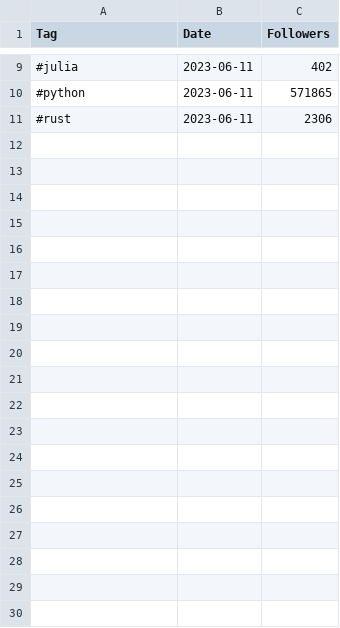
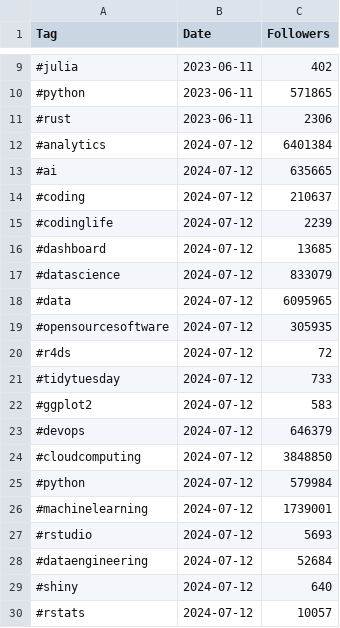
Before and after one commit to Joint-Operations-Working-Group/Social-Media-Analytics, a CSV file: LinkedInTags/Tags.csv, drawn as a sheet; only a part is shown, gaps mark what is left out; the diff covers the shown part only; the diff names each change by its address in the sheet, - before the commit and + after, or states it on an @@ line.

Commit message:
Update Tags.csv

```diff
--- a/LinkedInTags/Tags.csv
+++ b/LinkedInTags/Tags.csv
+row 12: #analytics | 2024-07-12 | 6401384
+row 13: #ai | 2024-07-12 | 635665
+row 14: #coding | 2024-07-12 | 210637
+row 15: #codinglife | 2024-07-12 | 2239
+row 16: #dashboard | 2024-07-12 | 13685
+row 17: #datascience | 2024-07-12 | 833079
+row 18: #data | 2024-07-12 | 6095965
+row 19: #opensourcesoftware | 2024-07-12 | 305935
+row 20: #r4ds | 2024-07-12 | 72
+row 21: #tidytuesday | 2024-07-12 | 733
+row 22: #ggplot2 | 2024-07-12 | 583
+row 23: #devops | 2024-07-12 | 646379
+row 24: #cloudcomputing | 2024-07-12 | 3848850
+row 25: #python | 2024-07-12 | 579984
+row 26: #machinelearning | 2024-07-12 | 1739001
+row 27: #rstudio | 2024-07-12 | 5693
+row 28: #dataengineering | 2024-07-12 | 52684
+row 29: #shiny | 2024-07-12 | 640
+row 30: #rstats | 2024-07-12 | 10057
```
Also changed, not shown: 10 added rows elsewhere in this file.
